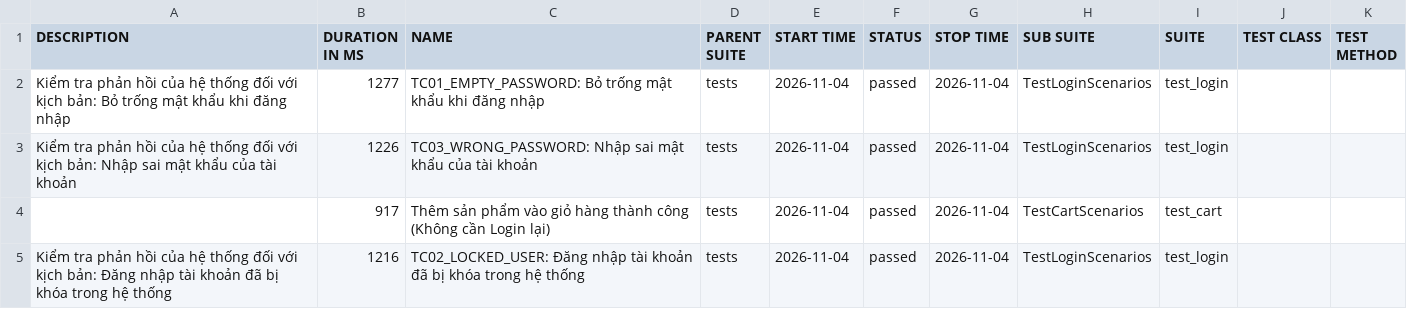
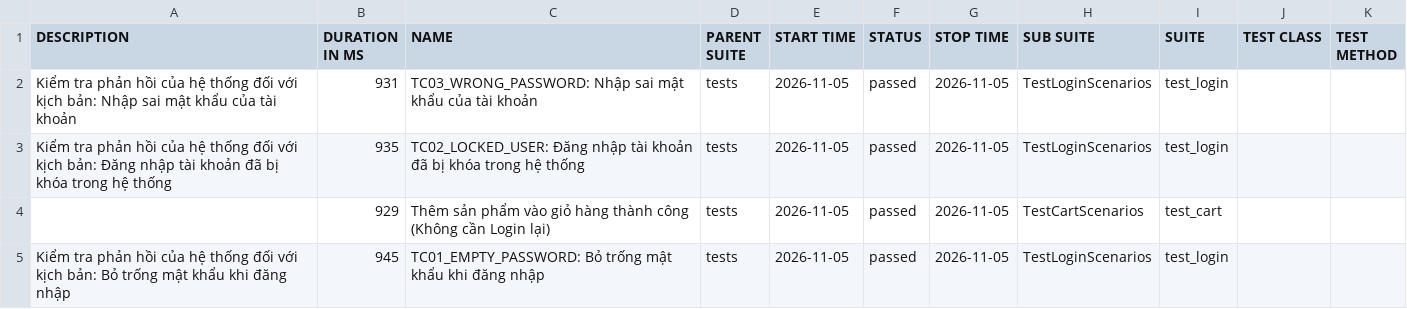
Before and after one commit to QuangHao2511/Project-Automation-Test, a CSV file: data/suites.csv, drawn as a sheet.

```diff
--- a/data/suites.csv
+++ b/data/suites.csv
@@ -1,5 +1,5 @@
 "DESCRIPTION","DURATION IN MS","NAME","PARENT SUITE","START TIME","STATUS","STOP TIME","SUB SUITE","SUITE","TEST CLASS","TEST METHOD"
-"Kiểm tra phản hồi của hệ thống đối với kịch bản: Bỏ trống mật khẩu khi đăng nhập","1277","TC01_EMPTY_PASSWORD: Bỏ trống mật khẩu khi đăng nhập","tests","2026-11-04","passed","2026-11-04","TestLoginScenarios","test_login","",""
-"Kiểm tra phản hồi của hệ thống đối với kịch bản: Nhập sai mật khẩu của tài khoản","1226","TC03_WRONG_PASSWORD: Nhập sai mật khẩu của tài khoản","tests","2026-11-04","passed","2026-11-04","TestLoginScenarios","test_login","",""
-"","917","Thêm sản phẩm vào giỏ hàng thành công (Không cần Login lại)","tests","2026-11-04","passed","2026-11-04","TestCartScenarios","test_cart","",""
-"Kiểm tra phản hồi của hệ thống đối với kịch bản: Đăng nhập tài khoản đã bị khóa trong hệ thống","1216","TC02_LOCKED_USER: Đăng nhập tài khoản đã bị khóa trong hệ thống","tests","2026-11-04","passed","2026-11-04","TestLoginScenarios","test_login","",""
+"Kiểm tra phản hồi của hệ thống đối với kịch bản: Nhập sai mật khẩu của tài khoản","931","TC03_WRONG_PASSWORD: Nhập sai mật khẩu của tài khoản","tests","2026-11-05","passed","2026-11-05","TestLoginScenarios","test_login","",""
+"Kiểm tra phản hồi của hệ thống đối với kịch bản: Đăng nhập tài khoản đã bị khóa trong hệ thống","935","TC02_LOCKED_USER: Đăng nhập tài khoản đã bị khóa trong hệ thống","tests","2026-11-05","passed","2026-11-05","TestLoginScenarios","test_login","",""
+"","929","Thêm sản phẩm vào giỏ hàng thành công (Không cần Login lại)","tests","2026-11-05","passed","2026-11-05","TestCartScenarios","test_cart","",""
+"Kiểm tra phản hồi của hệ thống đối với kịch bản: Bỏ trống mật khẩu khi đăng nhập","945","TC01_EMPTY_PASSWORD: Bỏ trống mật khẩu khi đăng nhập","tests","2026-11-05","passed","2026-11-05","TestLoginScenarios","test_login","",""
```
Also changed, not shown: 22 other files.
